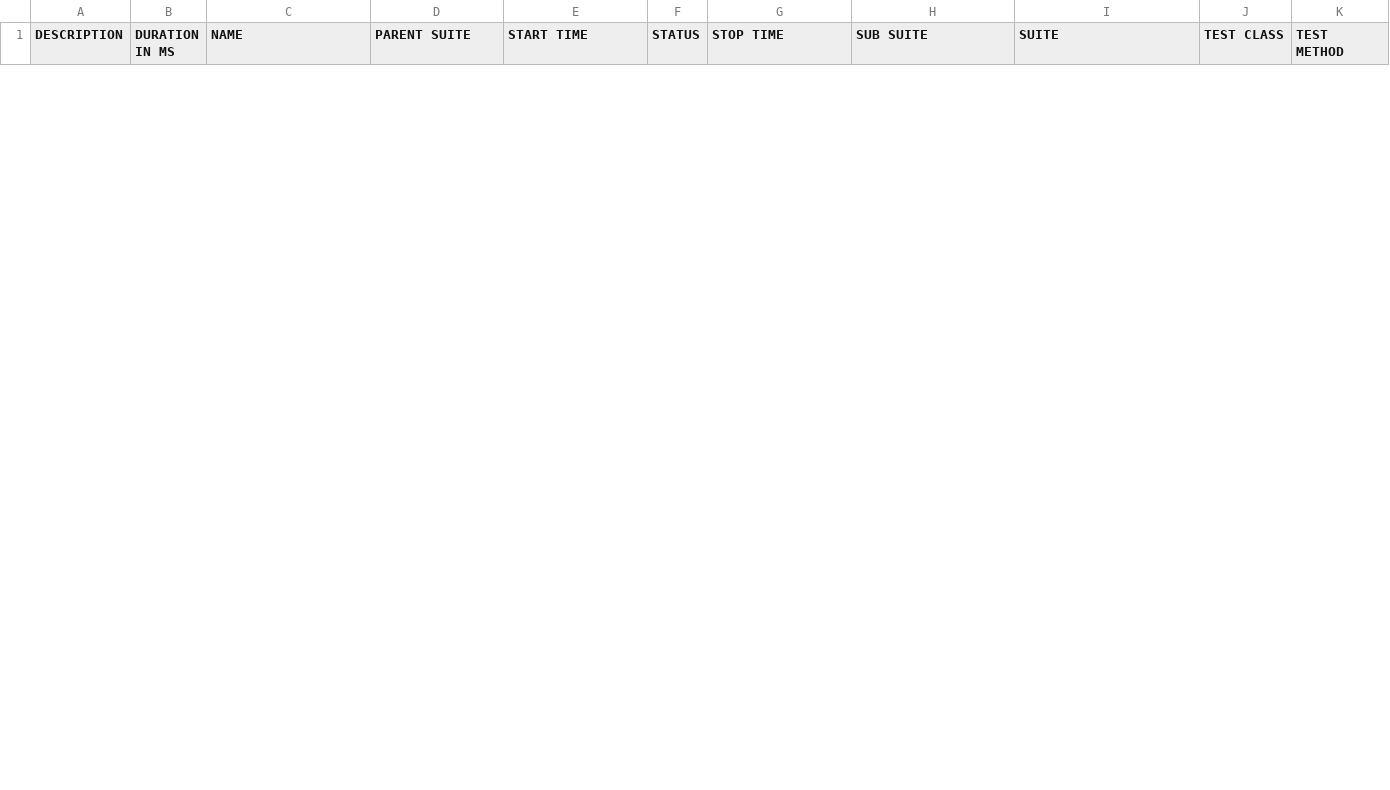
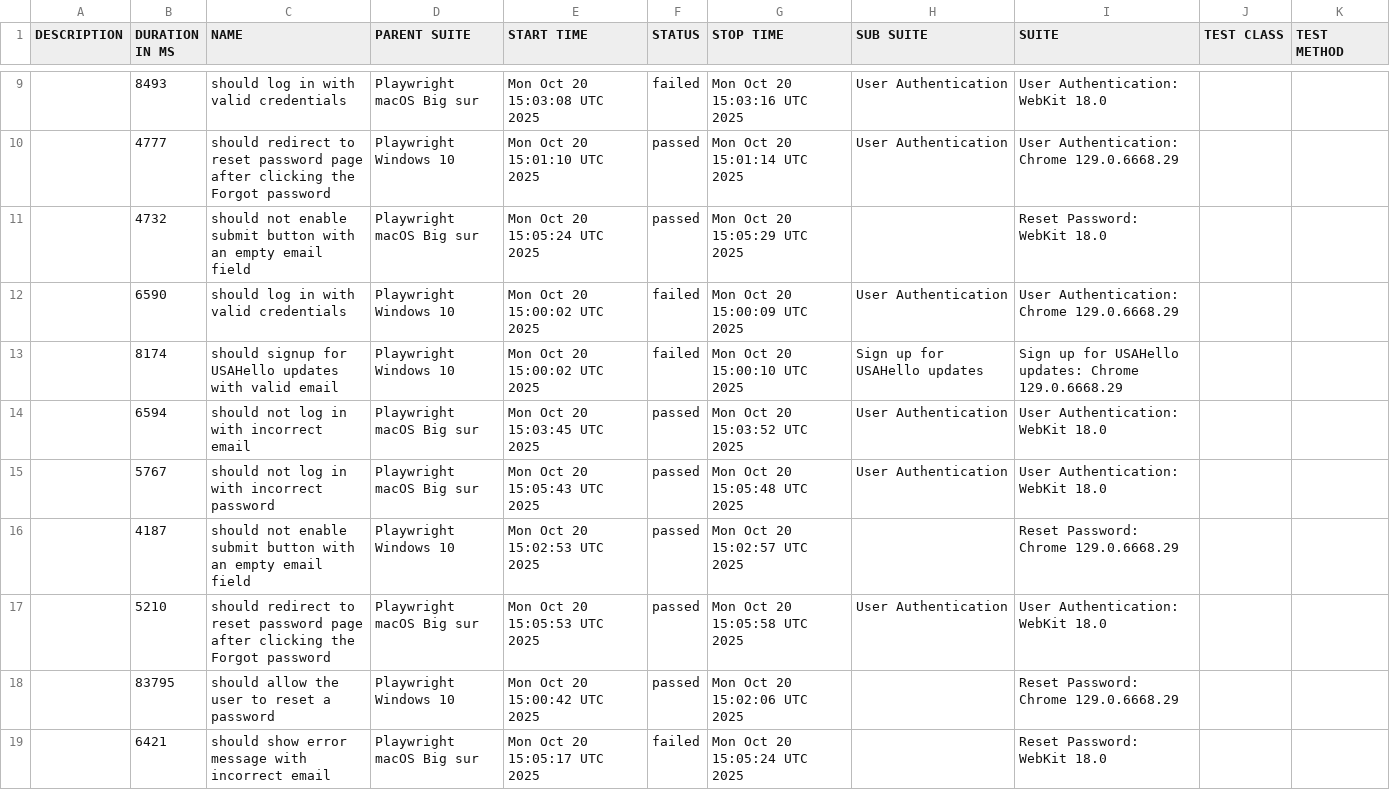
Before and after one commit to netgitqa/QAAssessmentAppService, a CSV file: data/suites.csv, drawn as a sheet; only a part is shown, gaps mark what is left out; the diff covers the shown part only; the diff names each change by its address in the sheet, - before the commit and + after, or states it on an @@ line.

```diff
--- a/data/suites.csv
+++ b/data/suites.csv
+row 9:  | 8493 | should log in with valid credentials | Playwright macOS Big sur | Mon Oct 20 15:03:08 UTC 2025 | failed | Mon Oct 20 15:03:16 UTC 2025 | User Authentication | User Authentication: WebKit 18.0
+row 10:  | 4777 | should redirect to reset password page after clicking the Forgot password | Playwright Windows 10 | Mon Oct 20 15:01:10 UTC 2025 | passed | Mon Oct 20 15:01:14 UTC 2025 | User Authentication | User Authentication: Chrome 129.0.6668.29
+row 11:  | 4732 | should not enable submit button with an empty email field | Playwright macOS Big sur | Mon Oct 20 15:05:24 UTC 2025 | passed | Mon Oct 20 15:05:29 UTC 2025 |  | Reset Password: WebKit 18.0
+row 12:  | 6590 | should log in with valid credentials | Playwright Windows 10 | Mon Oct 20 15:00:02 UTC 2025 | failed | Mon Oct 20 15:00:09 UTC 2025 | User Authentication | User Authentication: Chrome 129.0.6668.29
+row 13:  | 8174 | should signup for USAHello updates with valid email | Playwright Windows 10 | Mon Oct 20 15:00:02 UTC 2025 | failed | Mon Oct 20 15:00:10 UTC 2025 | Sign up for USAHello updates | Sign up for USAHello updates: Chrome 129.0.6668.29
+row 14:  | 6594 | should not log in with incorrect email | Playwright macOS Big sur | Mon Oct 20 15:03:45 UTC 2025 | passed | Mon Oct 20 15:03:52 UTC 2025 | User Authentication | User Authentication: WebKit 18.0
+row 15:  | 5767 | should not log in with incorrect password | Playwright macOS Big sur | Mon Oct 20 15:05:43 UTC 2025 | passed | Mon Oct 20 15:05:48 UTC 2025 | User Authentication | User Authentication: WebKit 18.0
+row 16:  | 4187 | should not enable submit button with an empty email field | Playwright Windows 10 | Mon Oct 20 15:02:53 UTC 2025 | passed | Mon Oct 20 15:02:57 UTC 2025 |  | Reset Password: Chrome 129.0.6668.29
+row 17:  | 5210 | should redirect to reset password page after clicking the Forgot password | Playwright macOS Big sur | Mon Oct 20 15:05:53 UTC 2025 | passed | Mon Oct 20 15:05:58 UTC 2025 | User Authentication | User Authentication: WebKit 18.0
+row 18:  | 83795 | should allow the user to reset a password | Playwright Windows 10 | Mon Oct 20 15:00:42 UTC 2025 | passed | Mon Oct 20 15:02:06 UTC 2025 |  | Reset Password: Chrome 129.0.6668.29
+row 19:  | 6421 | should show error message with incorrect email | Playwright macOS Big sur | Mon Oct 20 15:05:17 UTC 2025 | failed | Mon Oct 20 15:05:24 UTC 2025 |  | Reset Password: WebKit 18.0
```
Also changed, not shown: 7 added rows and 3 removed rows elsewhere in this file, 56 other files.
